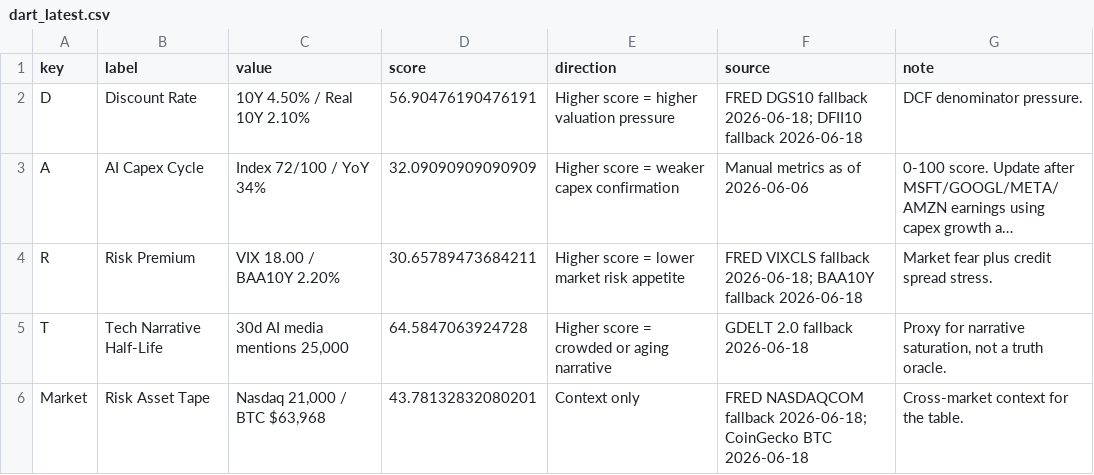
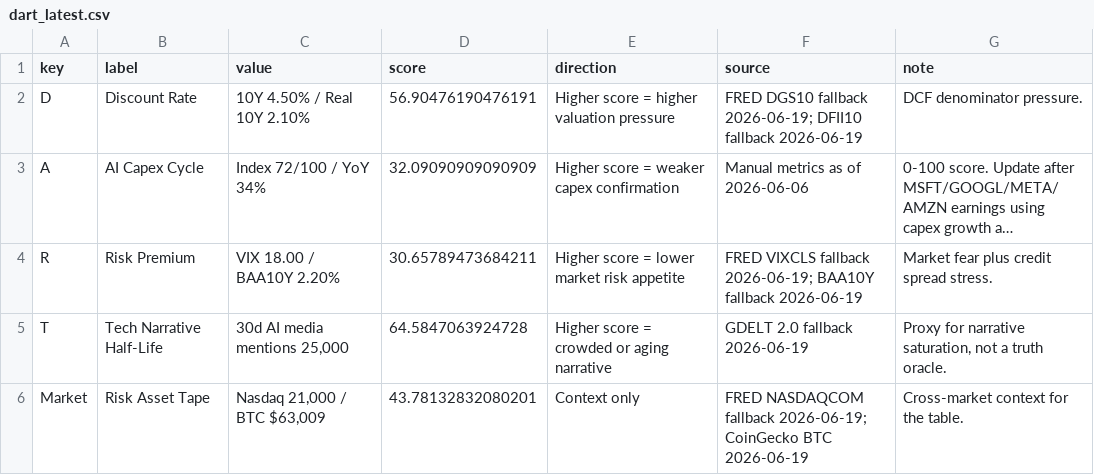
Before and after one commit to AmberQian/dart-market-dashboard, a CSV file: data/dart_latest.csv, drawn as a sheet; long unchanged cells end in …; the diff names each change by its address in the sheet, - before the commit and + after, or states it on an @@ line.

```diff
--- a/data/dart_latest.csv
+++ b/data/dart_latest.csv
-F2 (source): …DGS10 fallback 2026-06-18; DFII10 fallback 2026-06-18
+F2 (source): …DGS10 fallback 2026-06-19; DFII10 fallback 2026-06-19
-F4 (source): …VIXCLS fallback 2026-06-18; BAA10Y fallback 2026-06-18
+F4 (source): …VIXCLS fallback 2026-06-19; BAA10Y fallback 2026-06-19
-F5 (source): GDELT 2.0 fallback 2026-06-18
+F5 (source): GDELT 2.0 fallback 2026-06-19
-C6 (value): Nasdaq 21,000 / BTC $63,968
+C6 (value): Nasdaq 21,000 / BTC $63,009
-F6 (source): …NASDAQCOM fallback 2026-06-18; CoinGecko BTC 2026-06-18
+F6 (source): …NASDAQCOM fallback 2026-06-19; CoinGecko BTC 2026-06-19
```
Also changed, not shown: 3 other files.
